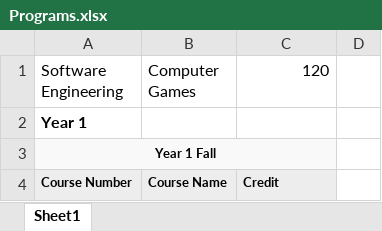
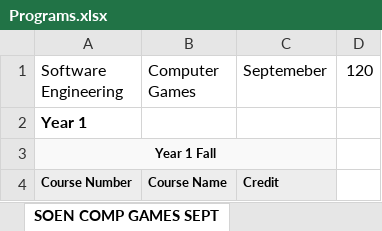
Before and after one commit to Schedulator/Schedulator, an Excel workbook: Schedulator/Programs.xlsx, sheet SOEN COMP GAMES SEPT, drawn as a sheet; only a part is shown; values as stored, in another font and other column widths than the file's, no borders; the diff names each change by its address in the sheet, - before the commit and + after, or states it on an @@ line.

Commit message:
Added program management to program director

```diff
--- a/Schedulator/Programs.xlsx (sheet SOEN COMP GAMES SEPT)
+++ b/Schedulator/Programs.xlsx (sheet SOEN COMP GAMES SEPT)
-sheet tab: Sheet1
+sheet tab: SOEN COMP GAMES SEPT
-C1: 120
+C1: Septemeber
-D1: (empty)
+D1: 120
```
Also changed, not shown: other sheet tabs, 9 other files.
